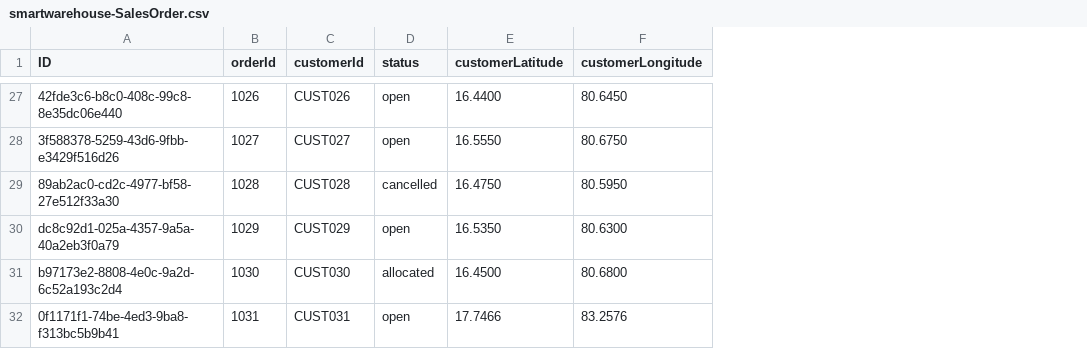
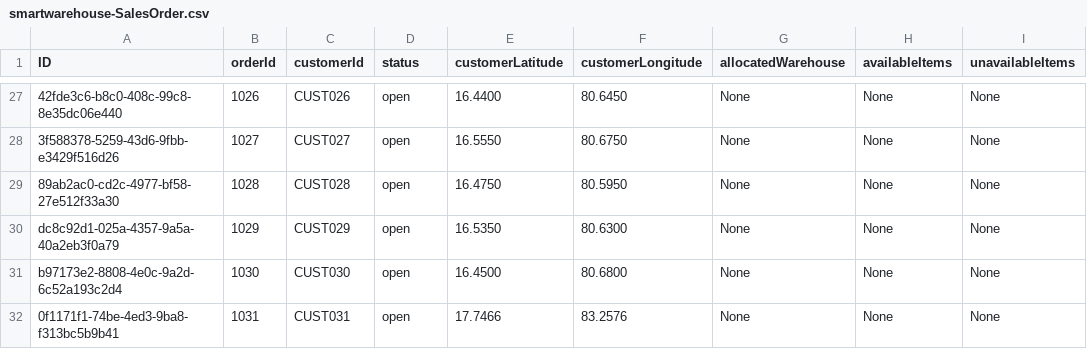
Before and after one commit to Harikesh-Das/SmartWarehouse-SAP_CAPm, a CSV file: db/data/smartwarehouse-SalesOrder.csv, drawn as a sheet; only a part is shown, gaps mark what is left out; the diff covers the shown part only; the diff names each change by its address in the sheet, - before the commit and + after, or states it on an @@ line.

```diff
--- a/db/data/smartwarehouse-SalesOrder.csv
+++ b/db/data/smartwarehouse-SalesOrder.csv
+column G (allocatedWarehouse), rows 27-32: all None
+column H (availableItems), rows 27-32: all None
+column I (unavailableItems), rows 27-32: all None
-D29 (status): cancelled
+D29 (status): open
-D31 (status): allocated
+D31 (status): open
```
Also changed, not shown: 11 edited cells elsewhere in this file, db/data/smartwarehouse-Item.csv, db/data/smartwarehouse-Warehouse.csv, 10 other files.
